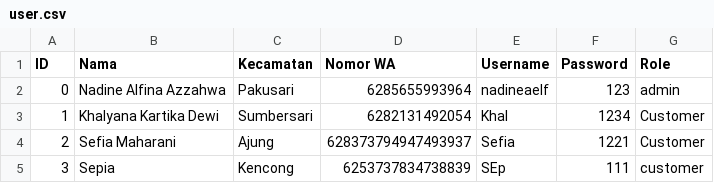
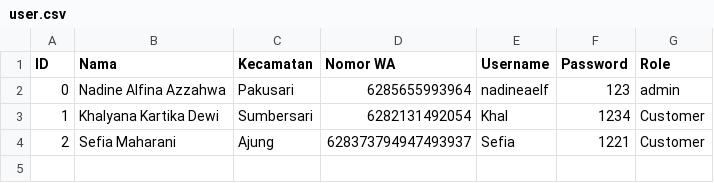
Before and after one commit to alzaelf/projekalgo2, a CSV file: user.csv, drawn as a sheet; the diff names each change by its address in the sheet, - before the commit and + after, or states it on an @@ line.

```diff
--- a/user.csv
+++ b/user.csv
-row 5: 3 | Sepia | Kencong | 6253737834738839 | SEp | 111 | customer
```
Also changed, not shown: 1 other file.
